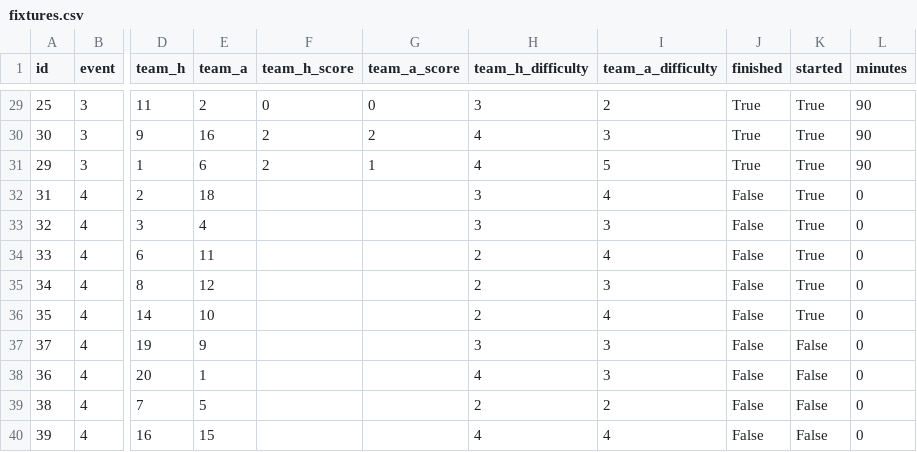
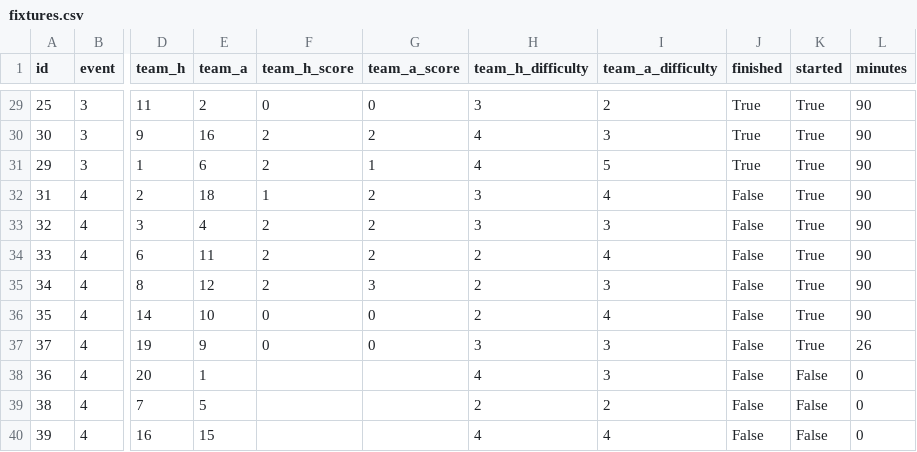
Before and after one commit to EasyE777/fpl-data, a CSV file: fpl-data/data/fixtures.csv, drawn as a sheet; only a part is shown, gaps mark what is left out; the diff names each change by its address in the sheet, - before the commit and + after, or states it on an @@ line.

```diff
--- a/fpl-data/data/fixtures.csv
+++ b/fpl-data/data/fixtures.csv
-F32 (team_h_score): (empty)
+F32 (team_h_score): 1
-G32:G34 (team_a_score): (empty)
+G32:G34 (team_a_score): 2
-L32:L36 (minutes): 0
+L32:L36 (minutes): 90
-F33:F35 (team_h_score): (empty)
+F33:F35 (team_h_score): 2
-G35 (team_a_score): (empty)
+G35 (team_a_score): 3
-F36:F37 (team_h_score): (empty)
+F36:F37 (team_h_score): 0
-G36:G37 (team_a_score): (empty)
+G36:G37 (team_a_score): 0
-K37 (started): False
+K37 (started): True
-L37 (minutes): 0
+L37 (minutes): 26
```
Also changed, not shown: fpl-data/data/history/players_gw4.csv, 1 other file.
